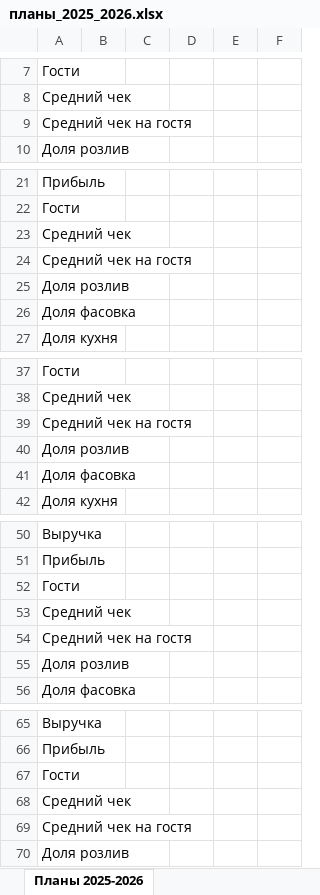
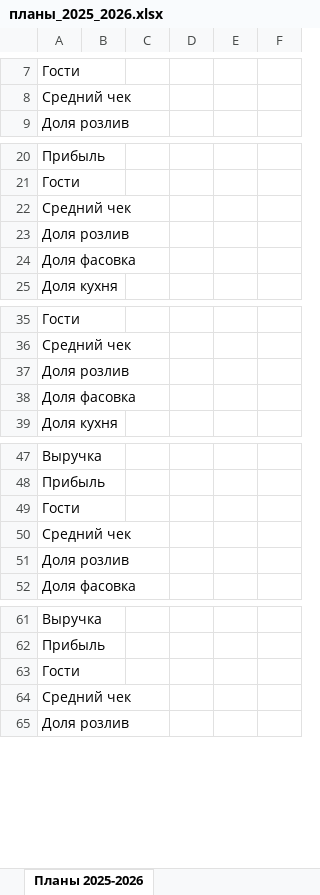
Before and after one commit to wwworm666/beer-abc-analysis, an Excel workbook: планы_2025_2026.xlsx, sheet Планы 2025-2026, drawn as a sheet; only a part is shown, gaps mark what is left out; values as stored, in another font and other column widths than the file's, no borders; the diff covers the shown part only; the diff names each change by its address in the sheet, - before the commit and + after, or states it on an @@ line.

```diff
--- a/планы_2025_2026.xlsx (sheet Планы 2025-2026)
+++ b/планы_2025_2026.xlsx (sheet Планы 2025-2026)
-row 9: Средний чек на гостя
-row 24: Средний чек на гостя
-row 39: Средний чек на гостя
-row 54: Средний чек на гостя
-row 69: Средний чек на гостя
```
Also changed, not shown: 19 removed rows elsewhere in this sheet, 3 other files.
